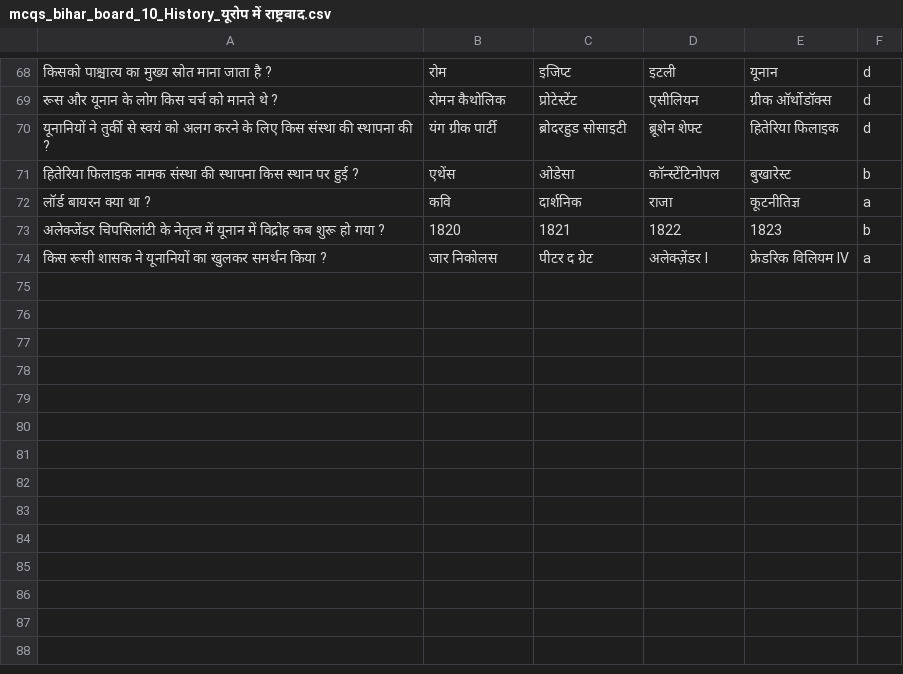
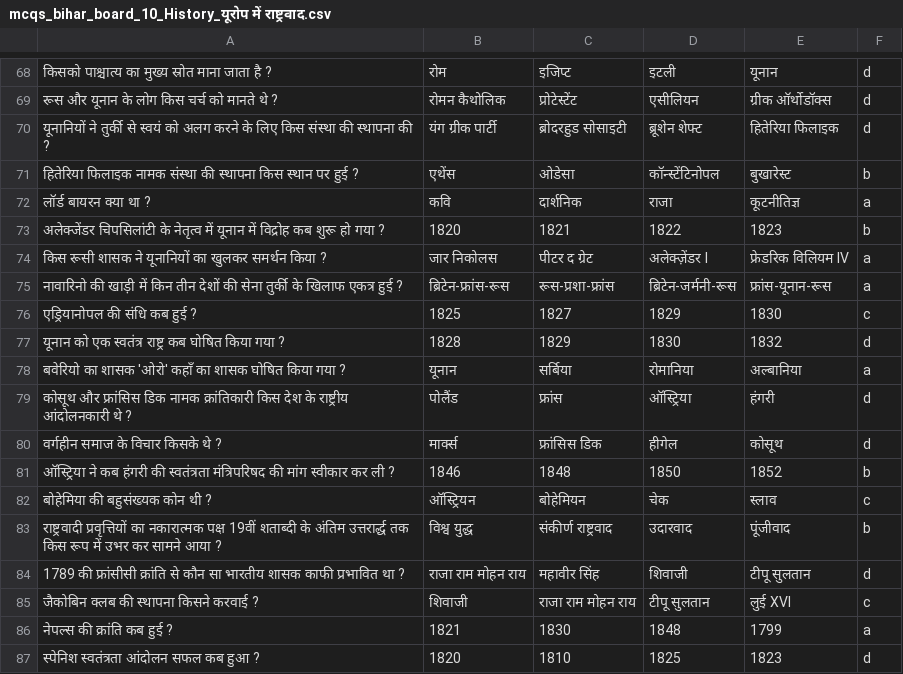
Before and after one commit to Learngupt/learngupt, a CSV file: Contents/MCQs/mcqs_bihar_board_10_History_यूरोप में राष्ट्रवाद.csv, drawn as a sheet; only a part is shown, gaps mark what is left out; the diff names each change by its address in the sheet, - before the commit and + after, or states it on an @@ line.

Commit message:
hi

```diff
--- a/Contents/MCQs/mcqs_bihar_board_10_History_यूरोप में राष्ट्रवाद.csv
+++ b/Contents/MCQs/mcqs_bihar_board_10_History_यूरोप में राष्ट्रवाद.csv
+row 75: नावारिनो की खाड़ी में किन तीन देशों की सेना तुर्की के खिलाफ एकत्र हुई ? | ब्रिटेन-फ्रांस-रूस | रूस-प्रशा-फ्रांस | ब्रिटेन-जर्मनी-रूस | फ्रांस-यूनान-रूस | a
+row 76: एड्रियानोपल की संधि कब हुई ? | 1825 | 1827 | 1829 | 1830 | c
+row 77: यूनान को एक स्वतंत्र राष्ट्र कब घोषित किया गया ? | 1828 | 1829 | 1830 | 1832 | d
+row 78: बवेरियो का शासक 'ओरो' कहाँ का शासक घोषित किया गया ? | यूनान | सर्बिया | रोमानिया | अल्बानिया | a
+row 79: कोसूथ और फ्रांसिस डिक नामक क्रांतिकारी किस देश के राष्ट्रीय आंदोलनकारी थे ? | पोलैंड | फ्रांस | ऑस्ट्रिया | हंगरी | d
+row 80: वर्गहीन समाज के विचार किसके थे ? | मार्क्स | फ्रांसिस डिक | हीगेल | कोसूथ | d
+row 81: ऑस्ट्रिया ने कब हंगरी की स्वतंत्रता मंत्रिपरिषद की मांग स्वीकार कर ली ? | 1846 | 1848 | 1850 | 1852 | b
+row 82: बोहेमिया की बहुसंख्यक कोन थी ? | ऑस्ट्रियन | बोहेमियन | चेक | स्लाव | c
+row 83: राष्ट्रवादी प्रवृत्तियों का नकारात्मक पक्ष 19वीं शताब्दी के अंतिम उत्तरार्द्ध तक किस रूप में उभर कर सामने आया ? | विश्व युद्ध | संकीर्ण राष्ट्रवाद | उदारवाद | पूंजीवाद | b
+row 84: 1789 की फ्रांसीसी क्रांति से कौन सा भारतीय शासक काफी प्रभावित था ? | राजा राम मोहन राय | महावीर सिंह | शिवाजी | टीपू सुलतान | d
+row 85: जैकोबिन क्लब की स्थापना किसने करवाई ? | शिवाजी | राजा राम मोहन राय | टीपू सुलतान | लुई XVI | c
+row 86: नेपल्स की क्रांति कब हुई ? | 1821 | 1830 | 1848 | 1799 | a
+row 87: स्पेनिश स्वतंत्रता आंदोलन सफल कब हुआ ? | 1820 | 1810 | 1825 | 1823 | d
```
